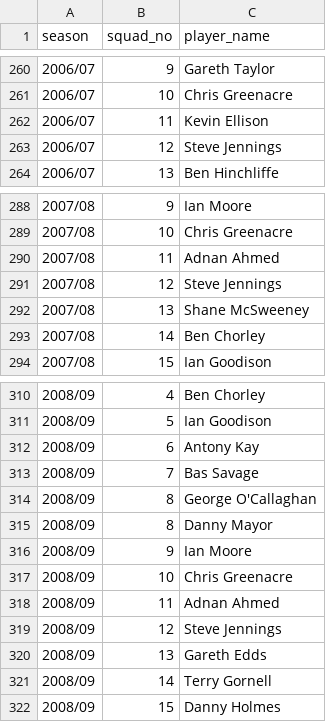
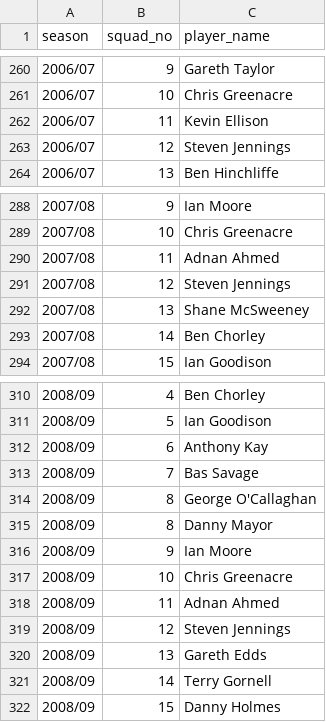
Before and after one commit to petebrown/complete-record, a CSV file: squad_nos/squad_nos-1999-2008.csv, drawn as a sheet; only a part is shown, gaps mark what is left out; the diff covers the shown part only.

Commit message:
manual fixes to player names

```diff
--- a/squad_nos/squad_nos-1999-2008.csv
+++ b/squad_nos/squad_nos-1999-2008.csv
@@ -262,3 +262,3 @@
 2006/07,11,Kevin Ellison
-2006/07,12,Steve Jennings
+2006/07,12,Steven Jennings
 2006/07,13,Ben Hinchliffe
@@ -290,3 +290,3 @@
 2007/08,11,Adnan Ahmed
-2007/08,12,Steve Jennings
+2007/08,12,Steven Jennings
 2007/08,13,Shane McSweeney
@@ -311,3 +311,3 @@
 2008/09,5,Ian Goodison
-2008/09,6,Antony Kay
+2008/09,6,Anthony Kay
 2008/09,7,Bas Savage
@@ -318,3 +318,3 @@
 2008/09,11,Adnan Ahmed
-2008/09,12,Steve Jennings
+2008/09,12,Steven Jennings
 2008/09,13,Gareth Edds
```
Also changed, not shown: 11 edited cells elsewhere in this file.
